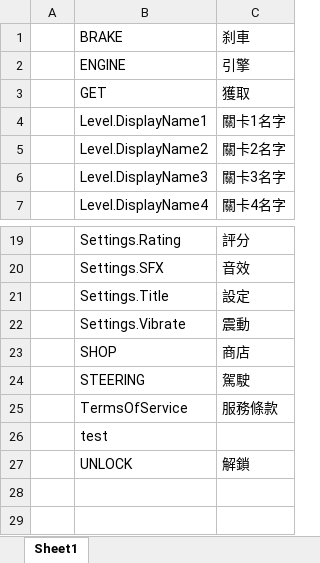
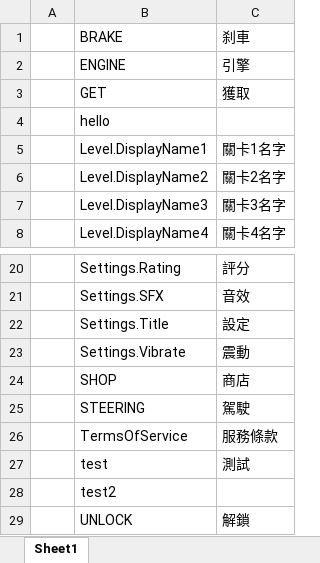
Before and after one commit to MrHuohhh/GFX-QF-, an Excel workbook: GF_X-master/AAAGameData/Languages/ChineseTraditional.xlsx, sheet Sheet1, drawn as a sheet; only a part is shown, gaps mark what is left out; values as stored, in another font and other column widths than the file's, no borders; charts and pictures not drawn; addresses are those after the commit; the diff names each change by its address in the sheet, - before the commit and + after, or states it on an @@ line.

```diff
--- a/GF_X-master/AAAGameData/Languages/ChineseTraditional.xlsx (sheet Sheet1)
+++ b/GF_X-master/AAAGameData/Languages/ChineseTraditional.xlsx (sheet Sheet1)
+row 4:  | hello
-C27: (empty)
+C27: 測試
+row 28:  | test2
```
Also changed, not shown: charts or pictures, GF_X-master/AAAGameData/DataTables/TestssssTable.xlsx, GF_X-master/AAAGameData/Languages/English.xlsx, 29 other files.
